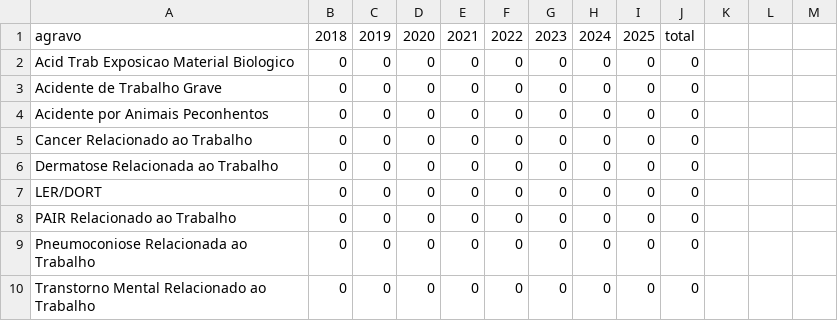
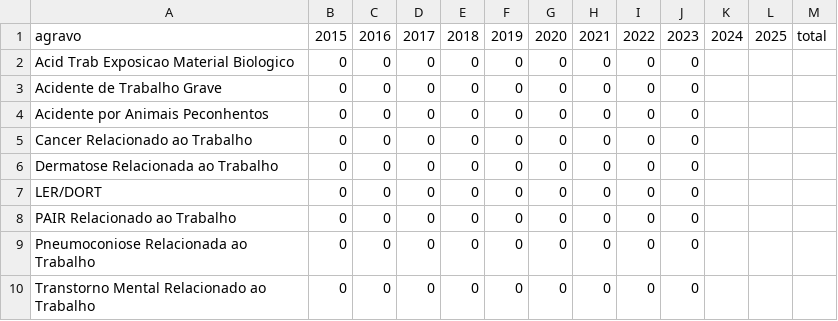
Before and after one commit to santosry/estudo_teorico_saude_do_trabalhador, a CSV file: saidas/tabelas/T39_sinan_resumo_agravo_ano.csv, drawn as a sheet.

```diff
--- a/saidas/tabelas/T39_sinan_resumo_agravo_ano.csv
+++ b/saidas/tabelas/T39_sinan_resumo_agravo_ano.csv
@@ -1,2 +1,2 @@
-agravo;2018;2019;2020;2021;2022;2023;2024;2025;total
+agravo;2015;2016;2017;2018;2019;2020;2021;2022;2023;2024;2025;total
 Acid Trab Exposicao Material Biologico;0;0;0;0;0;0;0;0;0
```
Also changed, not shown: saidas/tabelas/T01_cat_por_ano_universo.csv, 22 other files.
